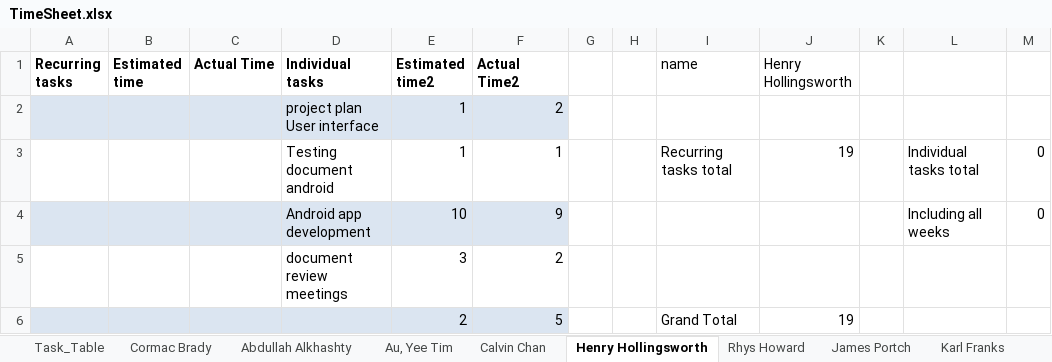
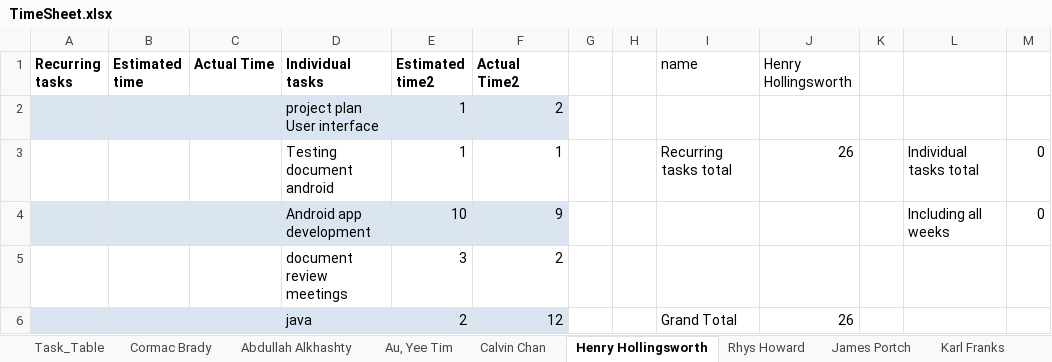
Before and after one commit to cob16/cs-221-group-project, an Excel workbook: man/Project_Plan/TimeSheet.xlsx, sheet Henry Hollingsworth, drawn as a sheet; values as stored, in another font and other column widths than the file's, no borders; removed rows and columns are numbered as before the commit, all else as after; the diff names each change by its address in the sheet, - before the commit and + after, or states it on an @@ line.

```diff
--- a/man/Project_Plan/TimeSheet.xlsx (sheet Henry Hollingsworth)
+++ b/man/Project_Plan/TimeSheet.xlsx (sheet Henry Hollingsworth)
-J3 (Henry Hollingsworth): 19
+J3 (Henry Hollingsworth): 26
-row 6:  |  |  |  | 2 | 5 |  |  | Grand Total | 19
+row 6:  |  |  | java | 2 | 12 |  |  | Grand Total | 26
```
Also changed, not shown: sheet Task_Table, sheet Abdullah Alkhashty, sheet James Portch, sheet Karl Franks, sheet Zach Yewman, sheet Calvin Chan, 4 more sheets, 1 other file.
